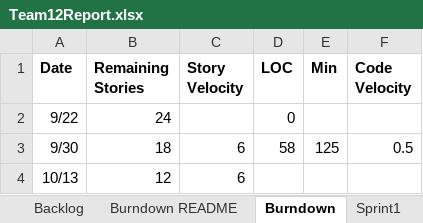
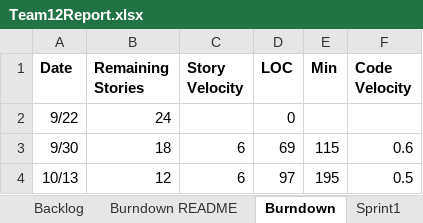
Before and after one commit to John123412341/CS555, an Excel workbook: Team12Report.xlsx, sheet Burndown, drawn as a sheet; values as stored, in another font and other column widths than the file's, no borders; charts and pictures not drawn; the diff names each change by its address in the sheet, - before the commit and + after, or states it on an @@ line.

```diff
--- a/Team12Report.xlsx (sheet Burndown)
+++ b/Team12Report.xlsx (sheet Burndown)
-D3 (LOC): 58
+D3 (LOC): 69
-E3 (Min): 125
+E3 (Min): 115
-F3 (Code Velocity): 0.5
+F3 (Code Velocity): 0.6
-D4 (LOC): (empty)
+D4 (LOC): 97
-E4 (Min): (empty)
+E4 (Min): 195
-F4 (Code Velocity): (empty)
+F4 (Code Velocity): 0.5
```
Also changed, not shown: sheet Sprint3, sheet Sprint2, charts or pictures.
